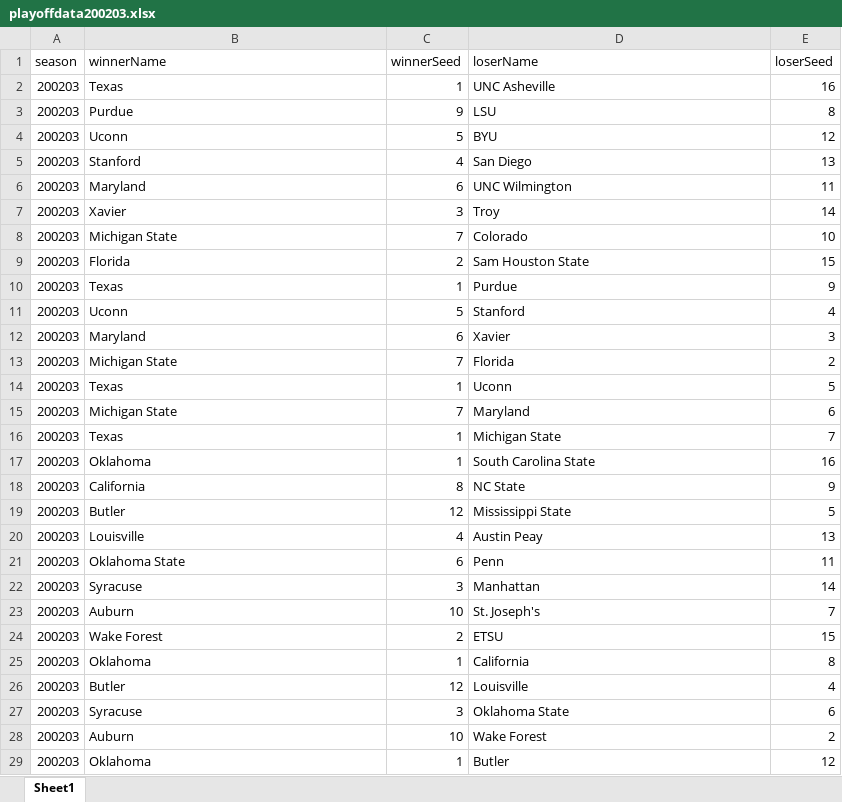
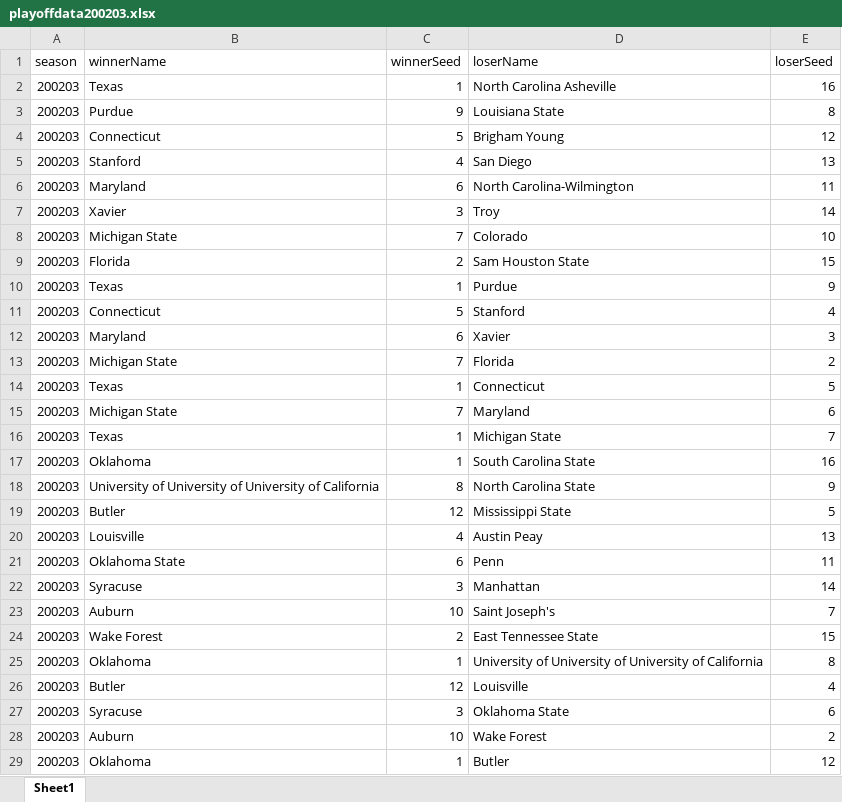
Before and after one commit to mehaKumar/machine-learning-madness, an Excel workbook: data/formatted/playoffdata200203.xlsx, sheet Sheet1, drawn as a sheet; only a part is shown; values as stored, in another font and other column widths than the file's, no borders; the diff covers the shown part only; the diff names each change by its address in the sheet, - before the commit and + after, or states it on an @@ line.

```diff
--- a/data/formatted/playoffdata200203.xlsx (sheet Sheet1)
+++ b/data/formatted/playoffdata200203.xlsx (sheet Sheet1)
-D2 (loserName): UNC Asheville
+D2 (loserName): North Carolina Asheville
-D3 (loserName): LSU
+D3 (loserName): Louisiana State
-B4 (winnerName): Uconn
+B4 (winnerName): Connecticut
-D4 (loserName): BYU
+D4 (loserName): Brigham Young
-D6 (loserName): UNC Wilmington
+D6 (loserName): North Carolina-Wilmington
-B11 (winnerName): Uconn
+B11 (winnerName): Connecticut
-D14 (loserName): Uconn
+D14 (loserName): Connecticut
-B18 (winnerName): California
+B18 (winnerName): University of University of University of California
-D18 (loserName): NC State
+D18 (loserName): North Carolina State
-D23 (loserName): St. Joseph's
+D23 (loserName): Saint Joseph's
-D24 (loserName): ETSU
+D24 (loserName): East Tennessee State
-D25 (loserName): California
+D25 (loserName): University of University of University of California
```
Also changed, not shown: 3 edited cells elsewhere in this sheet, data/formatted/playoffdata200001.xlsx, data/formatted/playoffdata200304.xlsx, 36 other files.
